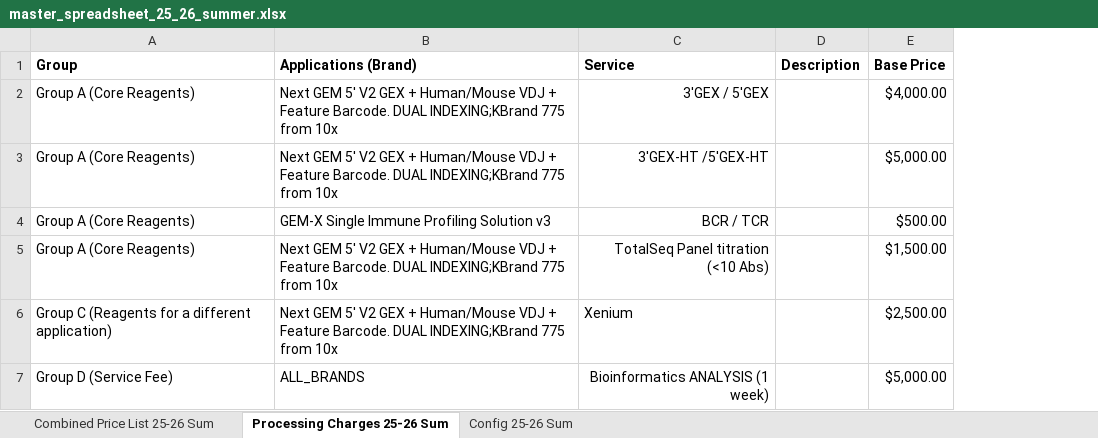
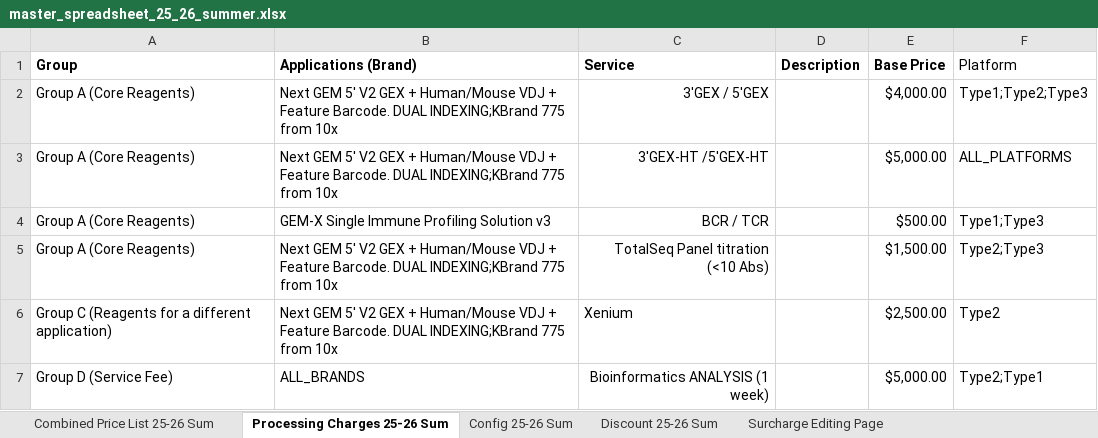
Before and after one commit to yiliyayaya/genomics-invoicing-25-26Summer-Test, an Excel workbook: master_spreadsheet_25_26_summer.xlsx, sheet Processing Charges 25-26 Sum, drawn as a sheet; values as stored, in another font and other column widths than the file's, no borders; the diff names each change by its address in the sheet, - before the commit and + after, or states it on an @@ line.

```diff
--- a/master_spreadsheet_25_26_summer.xlsx (sheet Processing Charges 25-26 Sum)
+++ b/master_spreadsheet_25_26_summer.xlsx (sheet Processing Charges 25-26 Sum)
+sheet tab: Discount 25-26 Sum
+sheet tab: Surcharge Editing Page
+column F (Platform), rows 2-7: Type1;Type2;Type3 | ALL_PLATFORMS | Type1;Type3 | Type2;Type3 | Type2 | Type2;Type1
```
Also changed, not shown: sheet Combined Price List 25-26 Sum, sheet Config 25-26 Sum.
